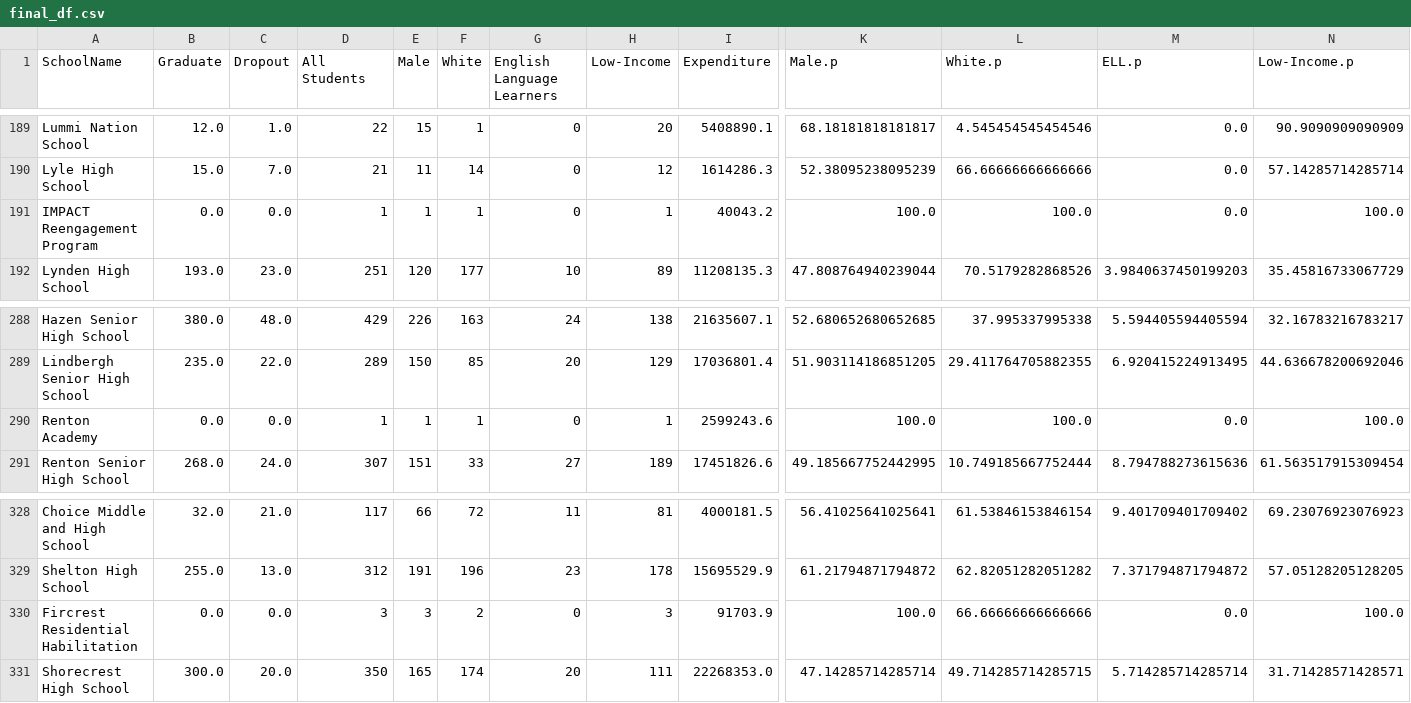
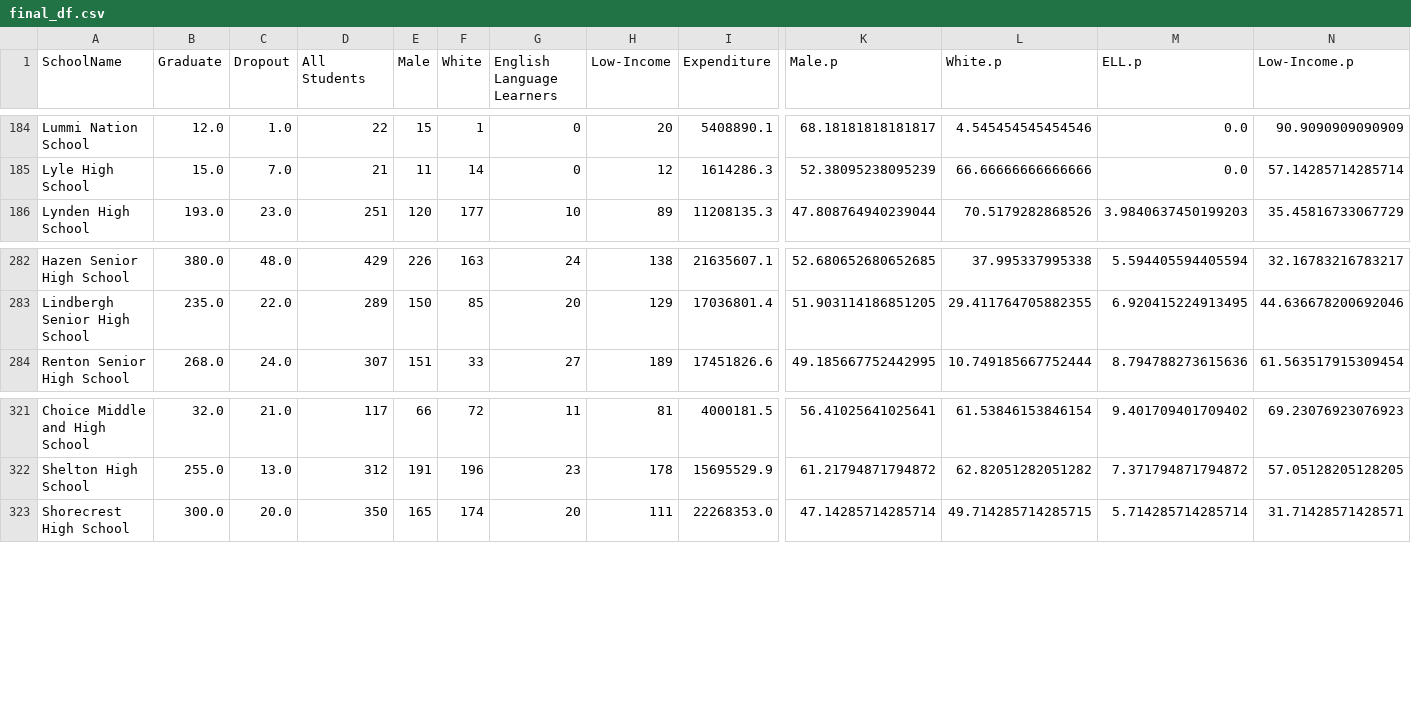
Before and after one commit to moricm/PUBPOL-542-GROUP, a CSV file: final data/final_df.csv, drawn as a sheet; only a part is shown, gaps mark what is left out; rows hold the shown columns only; the diff covers the shown part only; the diff names each change by its address in the sheet, - before the commit and + after, or states it on an @@ line.

```diff
--- a/final data/final_df.csv
+++ b/final data/final_df.csv
-row 191: IMPACT Reengagement Program | 0.0 | 0.0 | 1 | 1 | 1 | 0 | 1 | 40043.2 | 100.0 | 100.0 | 0.0 | 100.0
-row 290: Renton Academy | 0.0 | 0.0 | 1 | 1 | 1 | 0 | 1 | 2599243.6 | 100.0 | 100.0 | 0.0 | 100.0
-row 330: Fircrest Residential Habilitation | 0.0 | 0.0 | 3 | 3 | 2 | 0 | 3 | 91703.9 | 100.0 | 66.66666666666666 | 0.0 | 100.0
```
Also changed, not shown: 5 removed rows elsewhere in this file, 1 other file.
